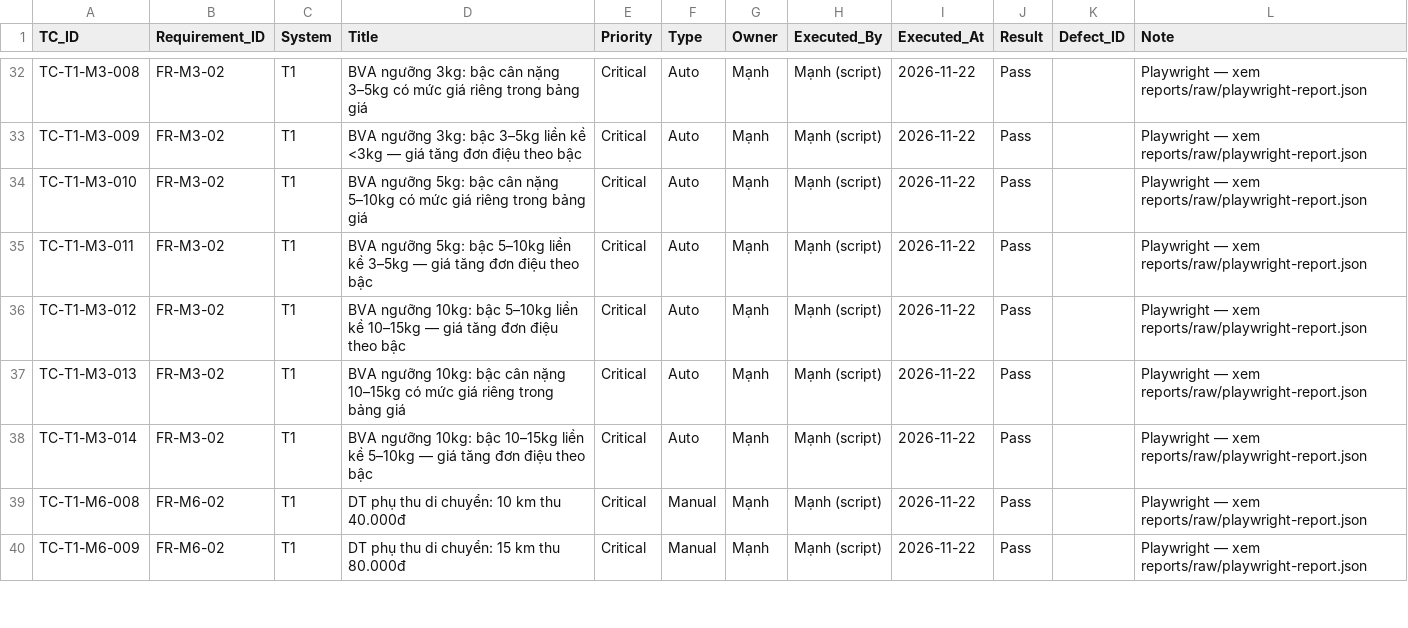
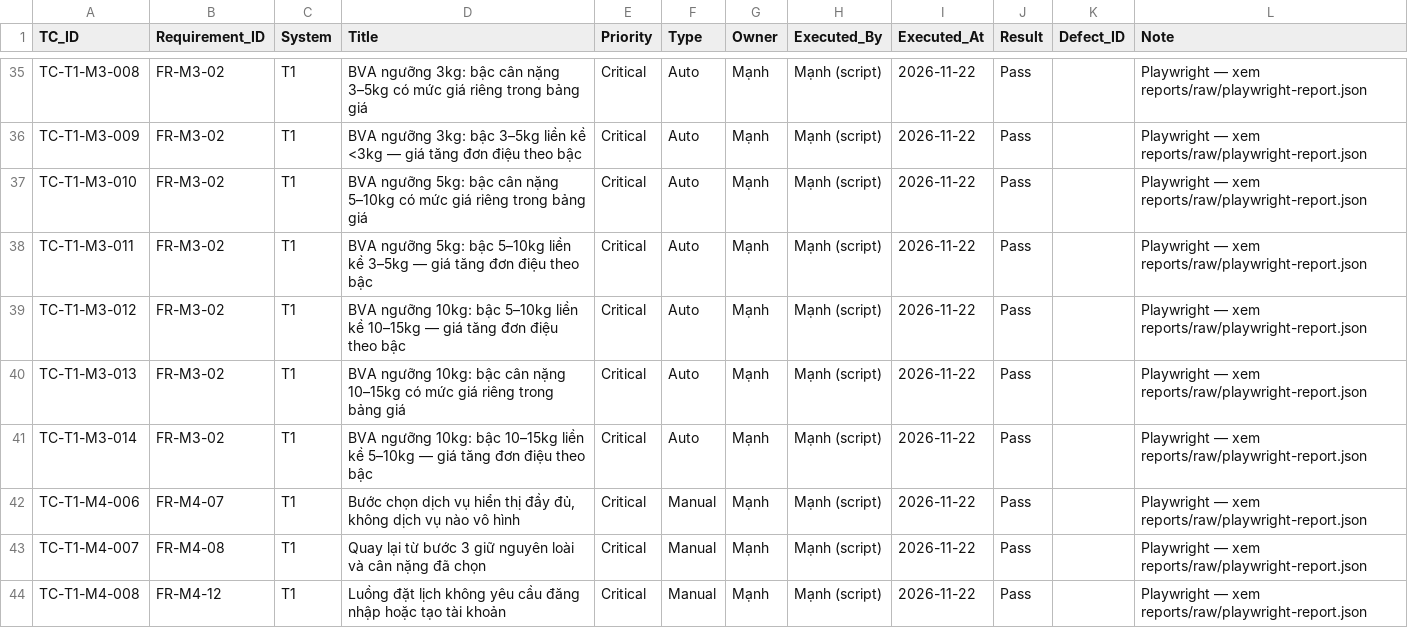
Before and after one commit to ManhTran-ai/Pet-Spa-KTPM, a CSV file: reports/execution-log.csv, drawn as a sheet; only a part is shown, gaps mark what is left out; the shorter side is filled out with more unchanged rows; the diff covers the shown part only; the diff names each change by its address in the sheet, - before the commit and + after, or states it on an @@ line.

```diff
--- a/reports/execution-log.csv
+++ b/reports/execution-log.csv
+row 42: TC-T1-M4-006 | FR-M4-07 | T1 | Bước chọn dịch vụ hiển thị đầy đủ, không dịch vụ nào vô hình | Critical | Manual | Mạnh | Mạnh (script) | 2026-11-22 | Pass |  | Playwright — xem reports/raw/playwright-report.json
+row 43: TC-T1-M4-007 | FR-M4-08 | T1 | Quay lại từ bước 3 giữ nguyên loài và cân nặng đã chọn | Critical | Manual | Mạnh | Mạnh (script) | 2026-11-22 | Pass |  | Playwright — xem reports/raw/playwright-report.json
+row 44: TC-T1-M4-008 | FR-M4-12 | T1 | Luồng đặt lịch không yêu cầu đăng nhập hoặc tạo tài khoản | Critical | Manual | Mạnh | Mạnh (script) | 2026-11-22 | Pass |  | Playwright — xem reports/raw/playwright-report.json
```
Also changed, not shown: 7 added rows elsewhere in this file, docs/testcases/t1.csv, 14 other files.
